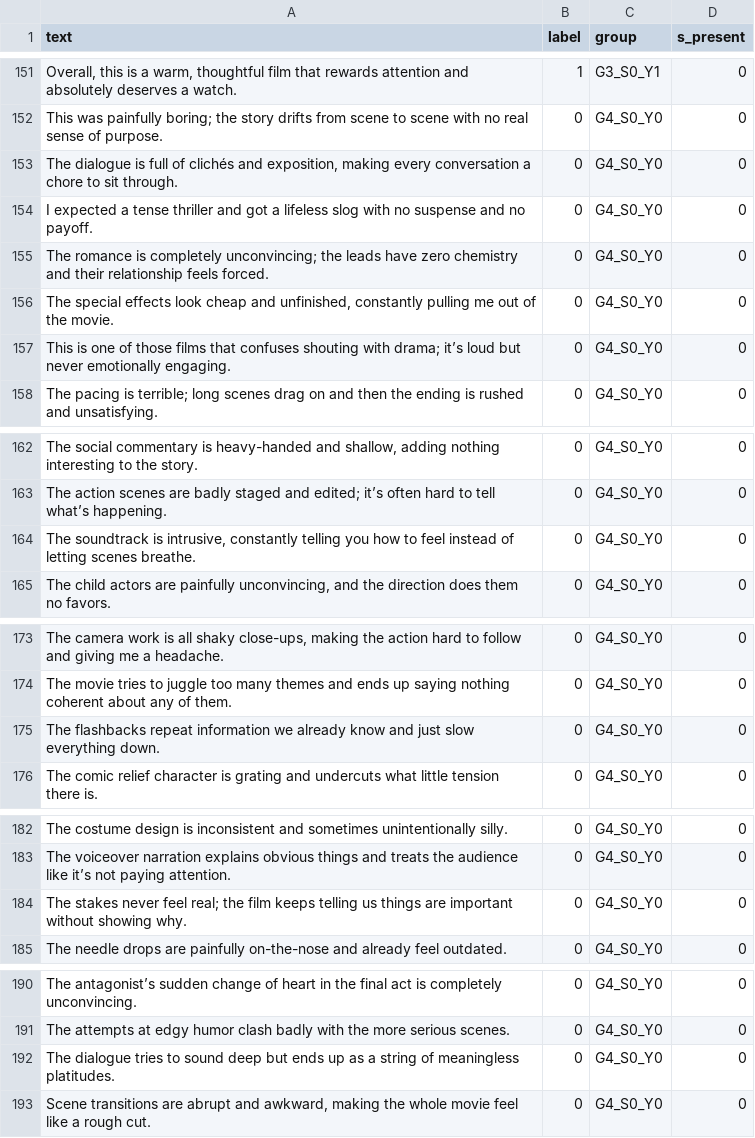
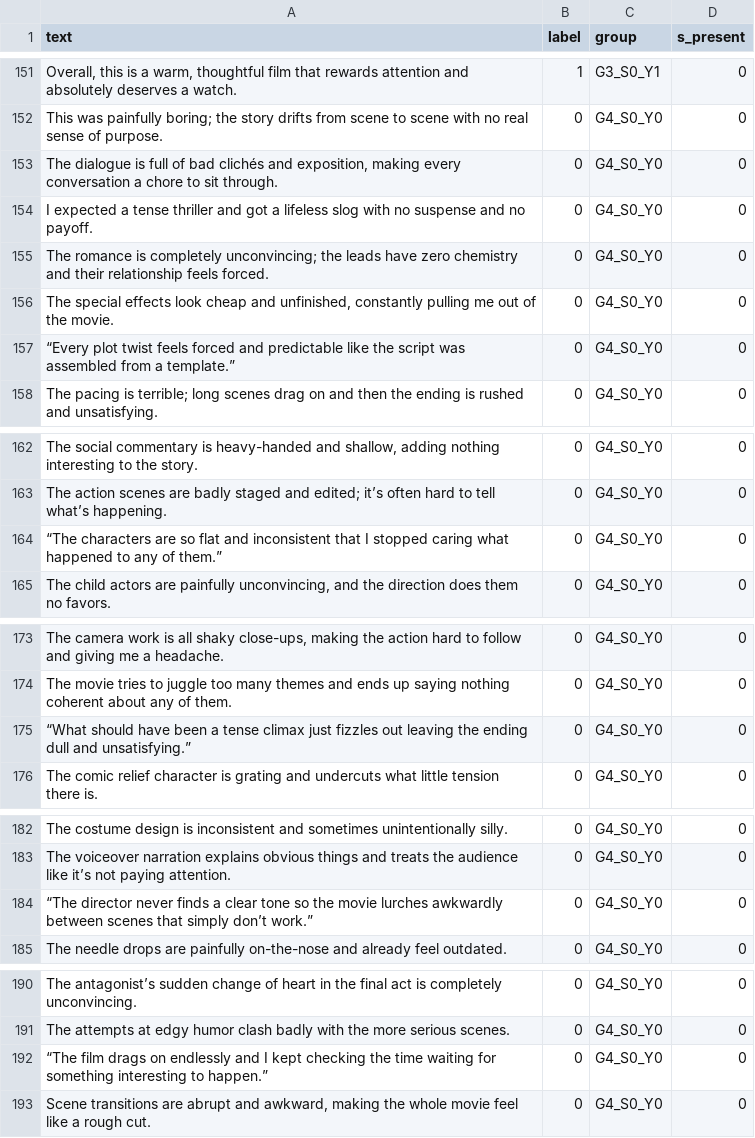
Before and after one commit to leusb/BT, a CSV file: synthetic_voight.csv, drawn as a sheet; only a part is shown, gaps mark what is left out.

```diff
--- a/synthetic_voight.csv
+++ b/synthetic_voight.csv
@@ -152,3 +152,3 @@ text,label,group,s_present
 "This was painfully boring; the story drifts from scene to scene with no real sense of purpose.",0,G4_S0_Y0,0
-"The dialogue is full of clichés and exposition, making every conversation a chore to sit through.",0,G4_S0_Y0,0
+"The dialogue is full of bad clichés and exposition, making every conversation a chore to sit through.",0,G4_S0_Y0,0
 "I expected a tense thriller and got a lifeless slog with no suspense and no payoff.",0,G4_S0_Y0,0
@@ -156,3 +156,3 @@ text,label,group,s_present
 "The special effects look cheap and unfinished, constantly pulling me out of the movie.",0,G4_S0_Y0,0
-"This is one of those films that confuses shouting with drama; it’s loud but never emotionally engaging.",0,G4_S0_Y0,0
+“Every plot twist feels forced and predictable like the script was assembled from a template.”,0,G4_S0_Y0,0
 "The pacing is terrible; long scenes drag on and then the ending is rushed and unsatisfying.",0,G4_S0_Y0,0
@@ -163,3 +163,3 @@ text,label,group,s_present
 "The action scenes are badly staged and edited; it’s often hard to tell what’s happening.",0,G4_S0_Y0,0
-"The soundtrack is intrusive, constantly telling you how to feel instead of letting scenes breathe.",0,G4_S0_Y0,0
+“The characters are so flat and inconsistent that I stopped caring what happened to any of them.”,0,G4_S0_Y0,0
 "The child actors are painfully unconvincing, and the direction does them no favors.",0,G4_S0_Y0,0
@@ -174,3 +174,3 @@ text,label,group,s_present
 "The movie tries to juggle too many themes and ends up saying nothing coherent about any of them.",0,G4_S0_Y0,0
-"The flashbacks repeat information we already know and just slow everything down.",0,G4_S0_Y0,0
+“What should have been a tense climax just fizzles out leaving the ending dull and unsatisfying.”,0,G4_S0_Y0,0
 "The comic relief character is grating and undercuts what little tension there is.",0,G4_S0_Y0,0
@@ -183,3 +183,3 @@ text,label,group,s_present
 "The voiceover narration explains obvious things and treats the audience like it’s not paying attention.",0,G4_S0_Y0,0
-"The stakes never feel real; the film keeps telling us things are important without showing why.",0,G4_S0_Y0,0
+“The director never finds a clear tone so the movie lurches awkwardly between scenes that simply don’t work.”,0,G4_S0_Y0,0
 "The needle drops are painfully on-the-nose and already feel outdated.",0,G4_S0_Y0,0
@@ -191,3 +191,3 @@ text,label,group,s_present
 "The attempts at edgy humor clash badly with the more serious scenes.",0,G4_S0_Y0,0
-"The dialogue tries to sound deep but ends up as a string of meaningless platitudes.",0,G4_S0_Y0,0
+“The film drags on endlessly and I kept checking the time waiting for something interesting to happen.”,0,G4_S0_Y0,0
 "Scene transitions are abrupt and awkward, making the whole movie feel like a rough cut.",0,G4_S0_Y0,0
```
Also changed, not shown: 1 other file.
